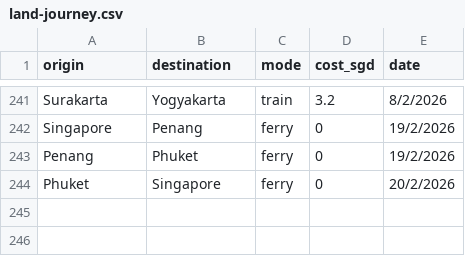
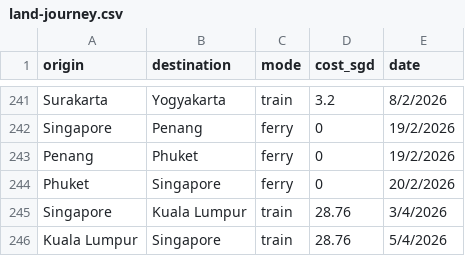
Before and after one commit to xuanx1/worldOyster, a CSV file: land-journey.csv, drawn as a sheet; only a part is shown, gaps mark what is left out; the diff names each change by its address in the sheet, - before the commit and + after, or states it on an @@ line.

```diff
--- a/land-journey.csv
+++ b/land-journey.csv
+row 245: Singapore | Kuala Lumpur | train | 28.76 | 3/4/2026
+row 246: Kuala Lumpur | Singapore | train | 28.76 | 5/4/2026
```
Also changed, not shown: flightdiary.csv, 2 other files.
